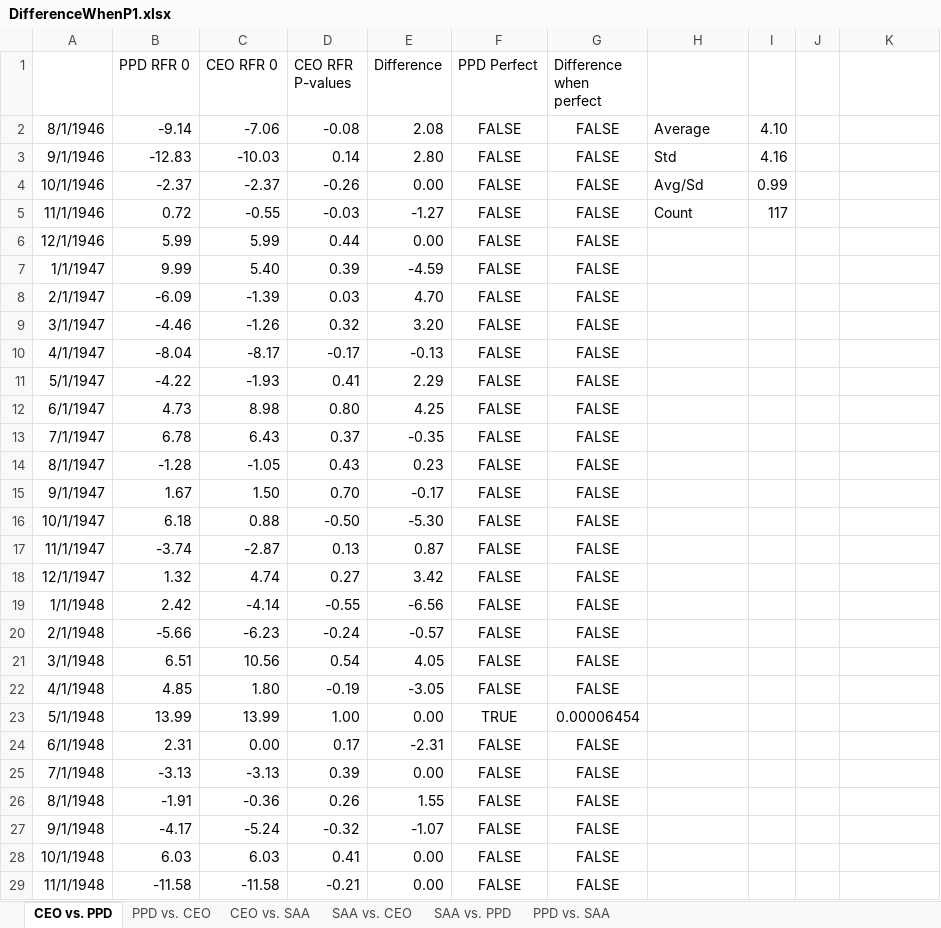
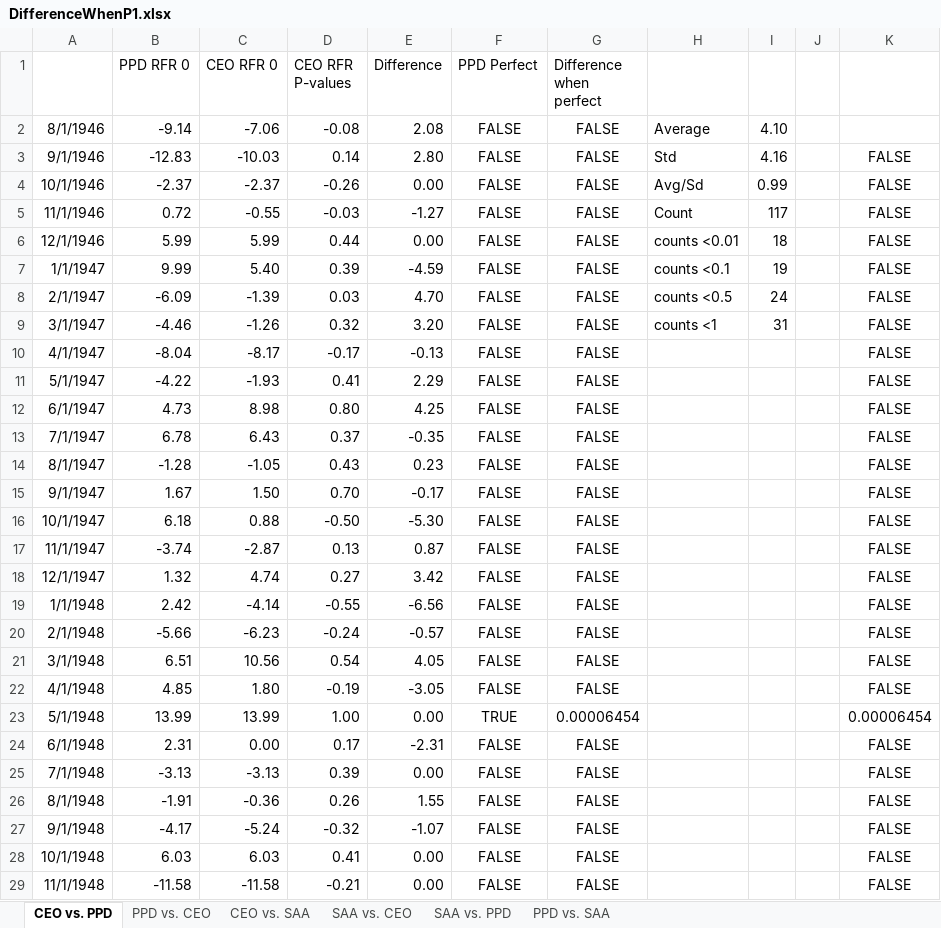
Before and after one commit to skipperafrosenborg/Thesis, an Excel workbook: Data/MonthlyReturns/Results/DifferenceWhenP1.xlsx, sheet CEO vs. PPD, drawn as a sheet; only a part is shown; values as stored, in another font and other column widths than the file's, no borders; the diff covers the shown part only; the diff names each change by its address in the sheet, - before the commit and + after, or states it on an @@ line.

```diff
--- a/Data/MonthlyReturns/Results/DifferenceWhenP1.xlsx (sheet CEO vs. PPD)
+++ b/Data/MonthlyReturns/Results/DifferenceWhenP1.xlsx (sheet CEO vs. PPD)
-K3:K22: (empty)
+K3:K22: FALSE
-H6: (empty)
+H6: counts <0.01
-I6: (empty)
+I6: 18
-H7: (empty)
+H7: counts <0.1
-I7: (empty)
+I7: 19
-H8: (empty)
+H8: counts <0.5
-I8: (empty)
+I8: 24
-H9: (empty)
+H9: counts <1
-I9: (empty)
+I9: 31
-K23: (empty)
+K23: 0.00006454
-K24:K29: (empty)
+K24:K29: FALSE
```
Also changed, not shown: 4 edited cells elsewhere in this sheet, sheet PPD vs. CEO, sheet PPD vs. SAA, sheet CEO vs. SAA, sheet SAA vs. PPD, sheet SAA vs. CEO.
